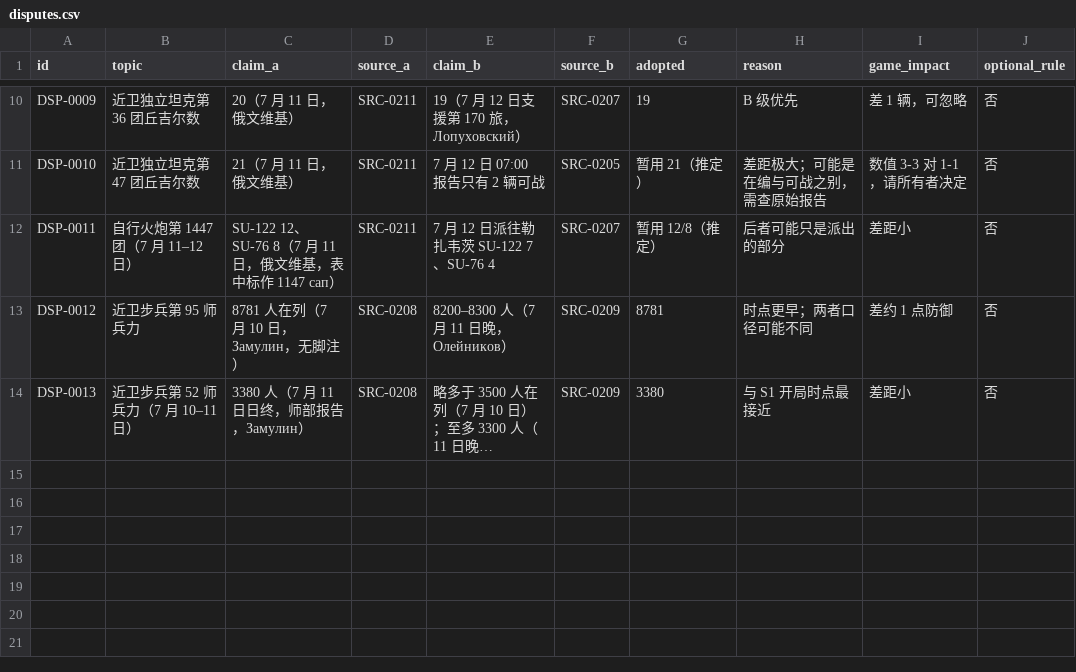
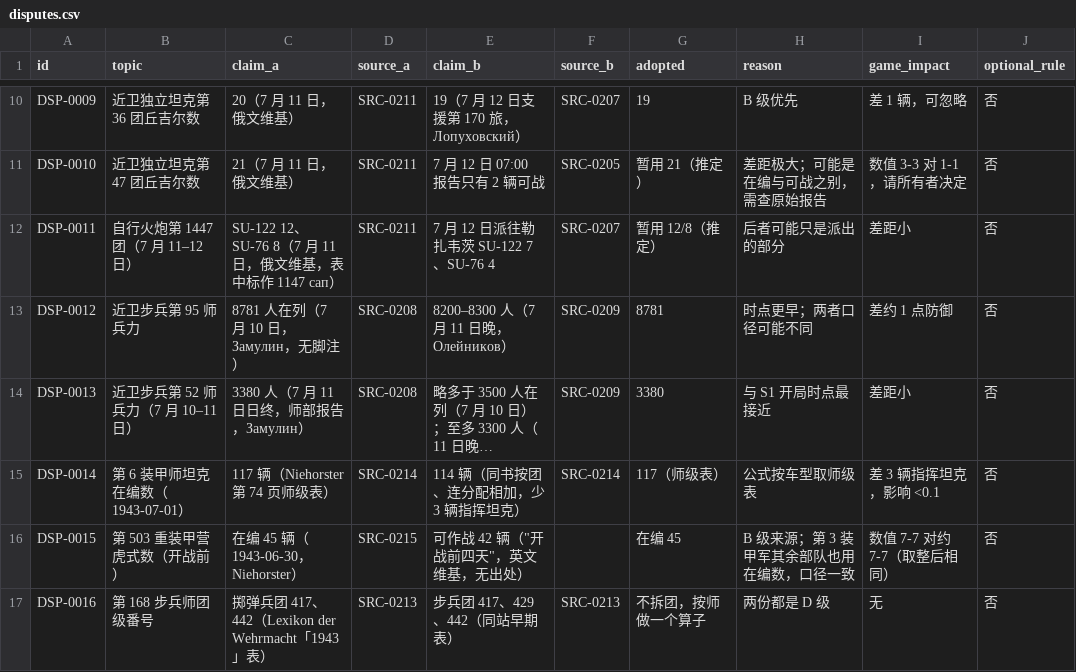
Before and after one commit to wu352947-cmd/claude-, a CSV file: kursk-wargame/game/data/disputes.csv, drawn as a sheet; only a part is shown, gaps mark what is left out; long unchanged cells end in …; the diff names each change by its address in the sheet, - before the commit and + after, or states it on an @@ line.

```diff
--- a/kursk-wargame/game/data/disputes.csv
+++ b/kursk-wargame/game/data/disputes.csv
+row 15: DSP-0014 | 第 6 装甲师坦克在编数（1943-07-01） | 117 辆（Niehorster 第 74 页师级表） | SRC-0214 | 114 辆（同书按团、连分配相加，少 3 辆指挥坦克） | SRC-0214 | 117（师级表） | 公式按车型取师级表 | 差 3 辆指挥坦克，影响 <0.1 | 否
+row 16: DSP-0015 | 第 503 重装甲营虎式数（开战前） | 在编 45 辆（1943-06-30，Niehorster） | SRC-0215 | 可作战 42 辆（"开战前四天"，英文维基，无出处） |  | 在编 45 | B 级来源；第 3 装甲军其余部队也用在编数，口径一致 | 数值 7-7 对约 7-7（取整后相同） | 否
+row 17: DSP-0016 | 第 168 步兵师团级番号 | 掷弹兵团 417、442（Lexikon der Wehrmacht「1943」表） | SRC-0213 | 步兵团 417、429、442（同站早期表） | SRC-0213 | 不拆团，按师做一个算子 | 两份都是 D 级 | 无 | 否
```
Also changed, not shown: kursk-wargame/game/data/sources.csv, 7 other files.
